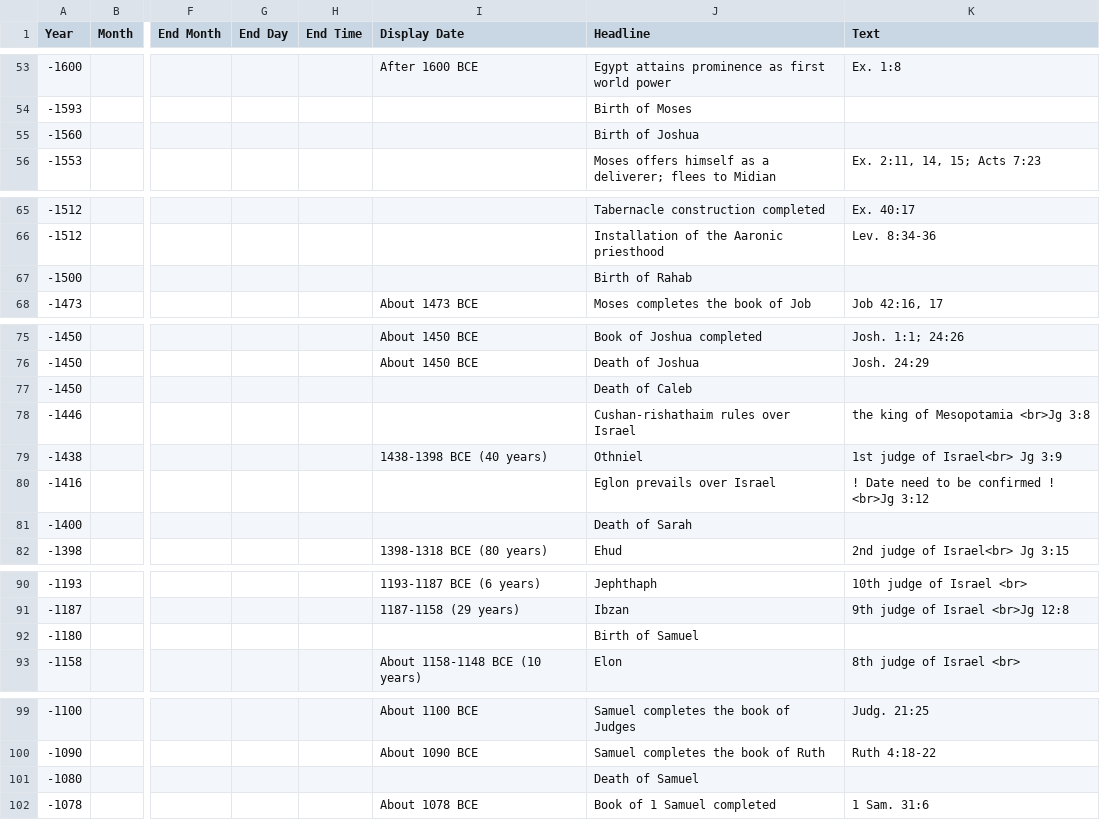
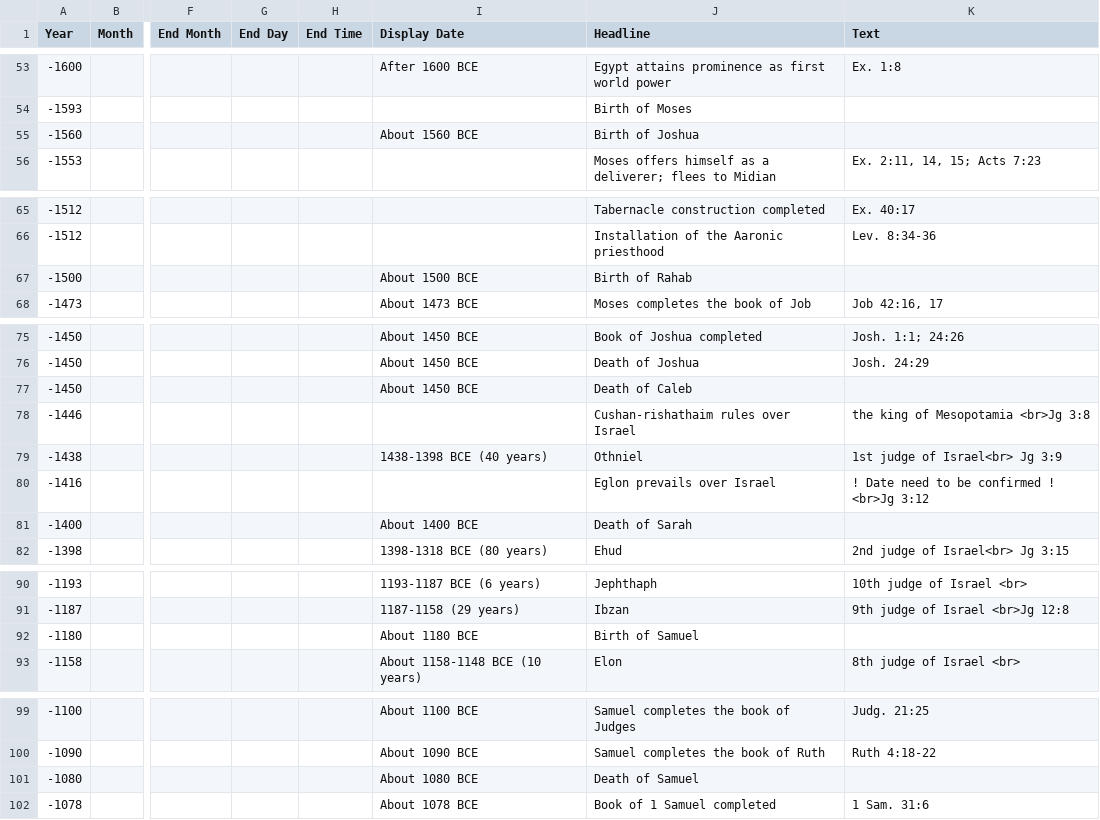
Before and after one commit to podypeti/timeline2.0, a CSV file: timeline-data.csv, drawn as a sheet; only a part is shown, gaps mark what is left out; the diff names each change by its address in the sheet, - before the commit and + after, or states it on an @@ line.

Commit message:
Update timeline-data.csv

```diff
--- a/timeline-data.csv
+++ b/timeline-data.csv
-I55 (Display Date): (empty)
+I55 (Display Date): About 1560 BCE
-I67 (Display Date): (empty)
+I67 (Display Date): About 1500 BCE
-I77 (Display Date): (empty)
+I77 (Display Date): About 1450 BCE
-I81 (Display Date): (empty)
+I81 (Display Date): About 1400 BCE
-I92 (Display Date): (empty)
+I92 (Display Date): About 1180 BCE
-I101 (Display Date): (empty)
+I101 (Display Date): About 1080 BCE
```
